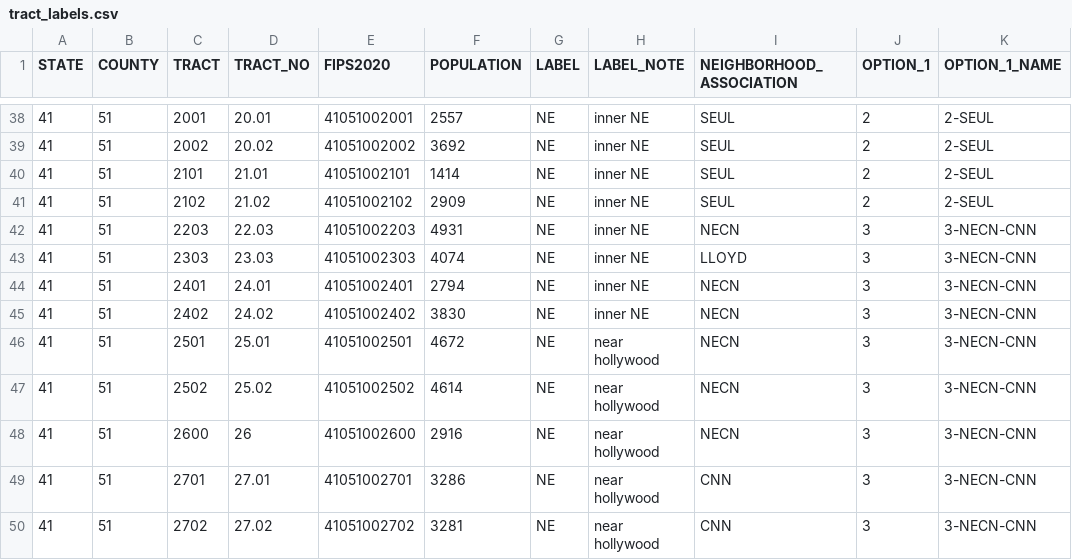
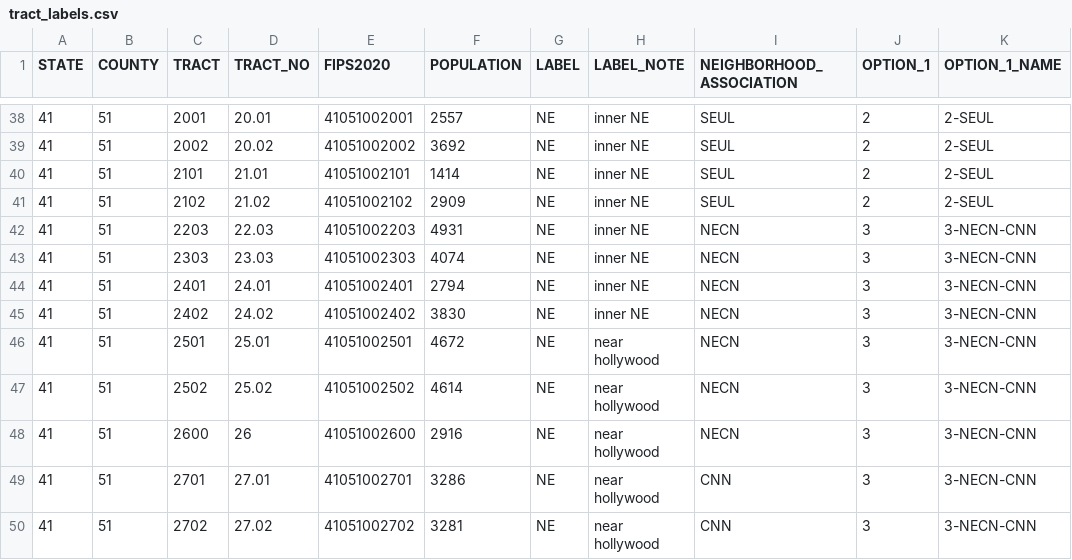
Before and after one commit to wpbSabi/portland_potential_districts, a CSV file: data/tract_labels.csv, drawn as a sheet; only a part is shown, gaps mark what is left out.

Commit message:
Lloyd is part of NECN now

```diff
--- a/data/tract_labels.csv
+++ b/data/tract_labels.csv
@@ -42,3 +42,3 @@ STATE,COUNTY,TRACT,TRACT_NO,FIPS2020,POPULATION,LABEL,LABEL_NOTE,NEIGHBORHOOD_AS
 41,51,2203,22.03,41051002203,4931,NE,inner NE,NECN,3,3-NECN-CNN
-41,51,2303,23.03,41051002303,4074,NE,inner NE,LLOYD,3,3-NECN-CNN
+41,51,2303,23.03,41051002303,4074,NE,inner NE,NECN,3,3-NECN-CNN
 41,51,2401,24.01,41051002401,2794,NE,inner NE,NECN,3,3-NECN-CNN
```
